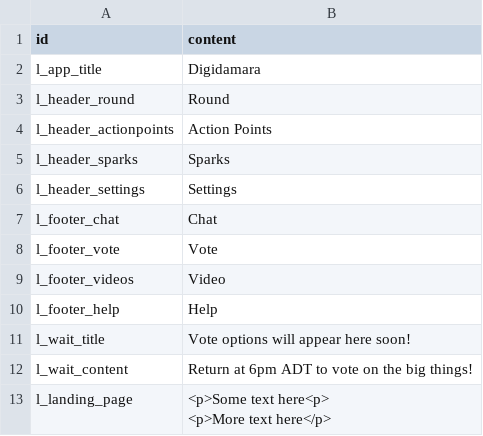
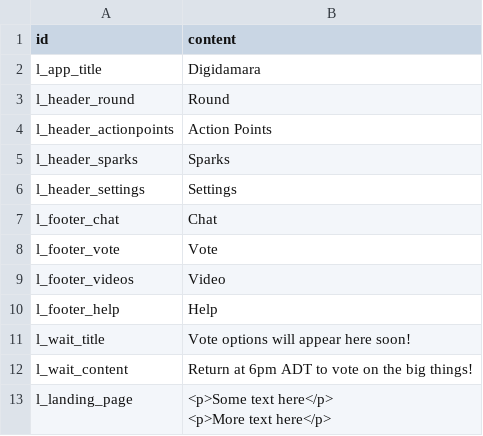
Before and after one commit to Kwpa/digidamara_vite, a CSV file: public/assets/csv/Labels.csv, drawn as a sheet.

```diff
--- a/public/assets/csv/Labels.csv
+++ b/public/assets/csv/Labels.csv
@@ -12,3 +12,3 @@
 "l_wait_content","Return at 6pm ADT to vote on the big things!"
-"l_landing_page","<p>Some text here<p>
-<p>More text here</p>"
+"l_landing_page","<p>Some text here</p>
+<p>More text here</p>"
```
Also changed, not shown: public/assets/csv/VotingScenarios.csv, 24 other files.
